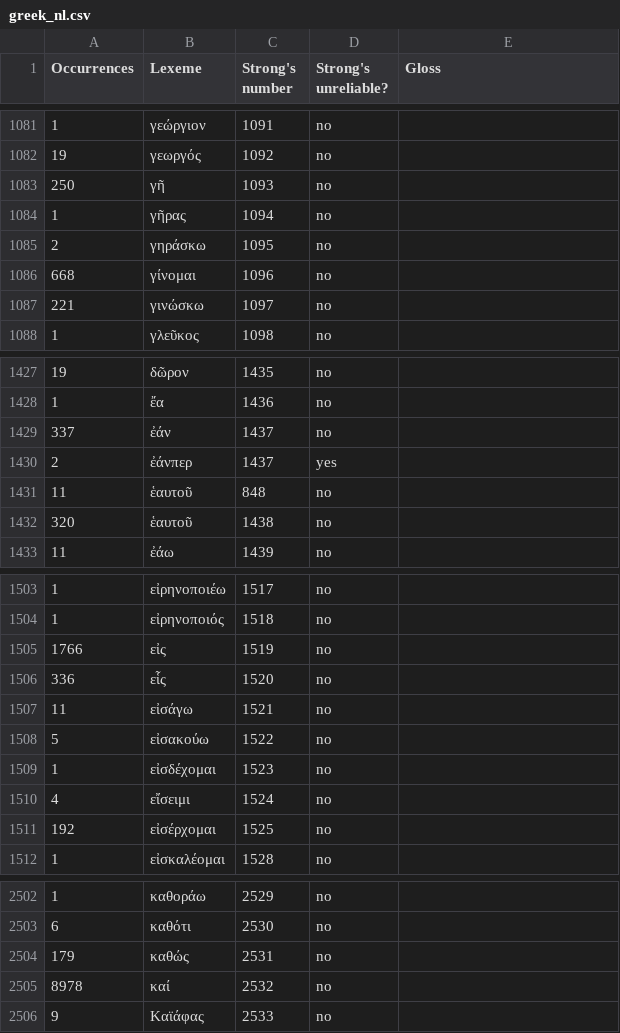
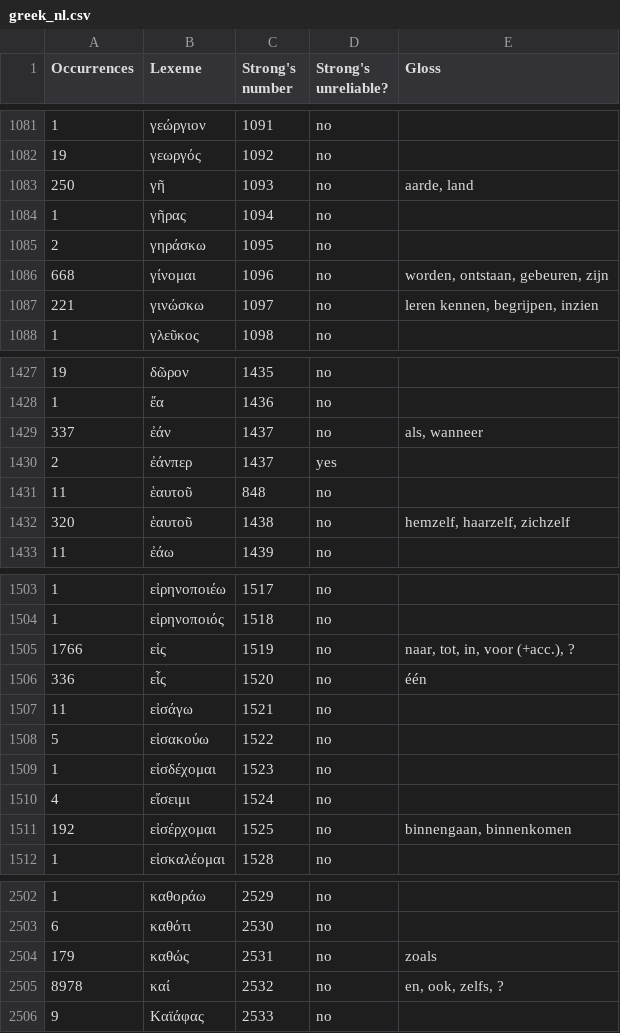
Before and after one commit to EzerIT/BibleOL, a CSV file: lexicons/greek_nl.csv, drawn as a sheet; only a part is shown, gaps mark what is left out; the diff covers the shown part only.

Commit message:
Updates to Greek-nl, Hebrew-en, and Hebrew-nl lexicon

```diff
--- a/lexicons/greek_nl.csv
+++ b/lexicons/greek_nl.csv
@@ -1082,7 +1082,7 @@
 19,"γεωργός",1092,"no",""
-250,"γῆ",1093,"no",""
+250,"γῆ",1093,"no","aarde, land"
 1,"γῆρας",1094,"no",""
 2,"γηράσκω",1095,"no",""
-668,"γίνομαι",1096,"no",""
-221,"γινώσκω",1097,"no",""
+668,"γίνομαι",1096,"no","worden, ontstaan, gebeuren, zijn"
+221,"γινώσκω",1097,"no","leren kennen, begrijpen, inzien"
 1,"γλεῦκος",1098,"no",""
@@ -1428,6 +1428,6 @@
 1,"ἔα",1436,"no",""
-337,"ἐάν",1437,"no",""
+337,"ἐάν",1437,"no","als, wanneer"
 2,"ἐάνπερ",1437,"yes",""
 11,"ἑαυτοῦ",848,"no",""
-320,"ἑαυτοῦ",1438,"no",""
+320,"ἑαυτοῦ",1438,"no","hemzelf, haarzelf, zichzelf"
 11,"ἐάω",1439,"no",""
@@ -1504,4 +1504,4 @@
 1,"εἰρηνοποιός",1518,"no",""
-1766,"εἰς",1519,"no",""
-336,"εἷς",1520,"no",""
+1766,"εἰς",1519,"no","naar, tot, in, voor (+acc.), ?"
+336,"εἷς",1520,"no","één"
 11,"εἰσάγω",1521,"no",""
@@ -1510,3 +1510,3 @@
 4,"εἴσειμι",1524,"no",""
-192,"εἰσέρχομαι",1525,"no",""
+192,"εἰσέρχομαι",1525,"no","binnengaan, binnenkomen"
 1,"εἰσκαλέομαι",1528,"no",""
@@ -2503,4 +2503,4 @@
 6,"καθότι",2530,"no",""
-179,"καθώς",2531,"no",""
-8978,"καί",2532,"no",""
+179,"καθώς",2531,"no","zoals"
+8978,"καί",2532,"no","en, ook, zelfs, ?"
 9,"Καϊάφας",2533,"no",""
```
Also changed, not shown: 90 edited cells elsewhere in this file, lexicons/heb_en.csv, lexicons/heb_nl.csv.
